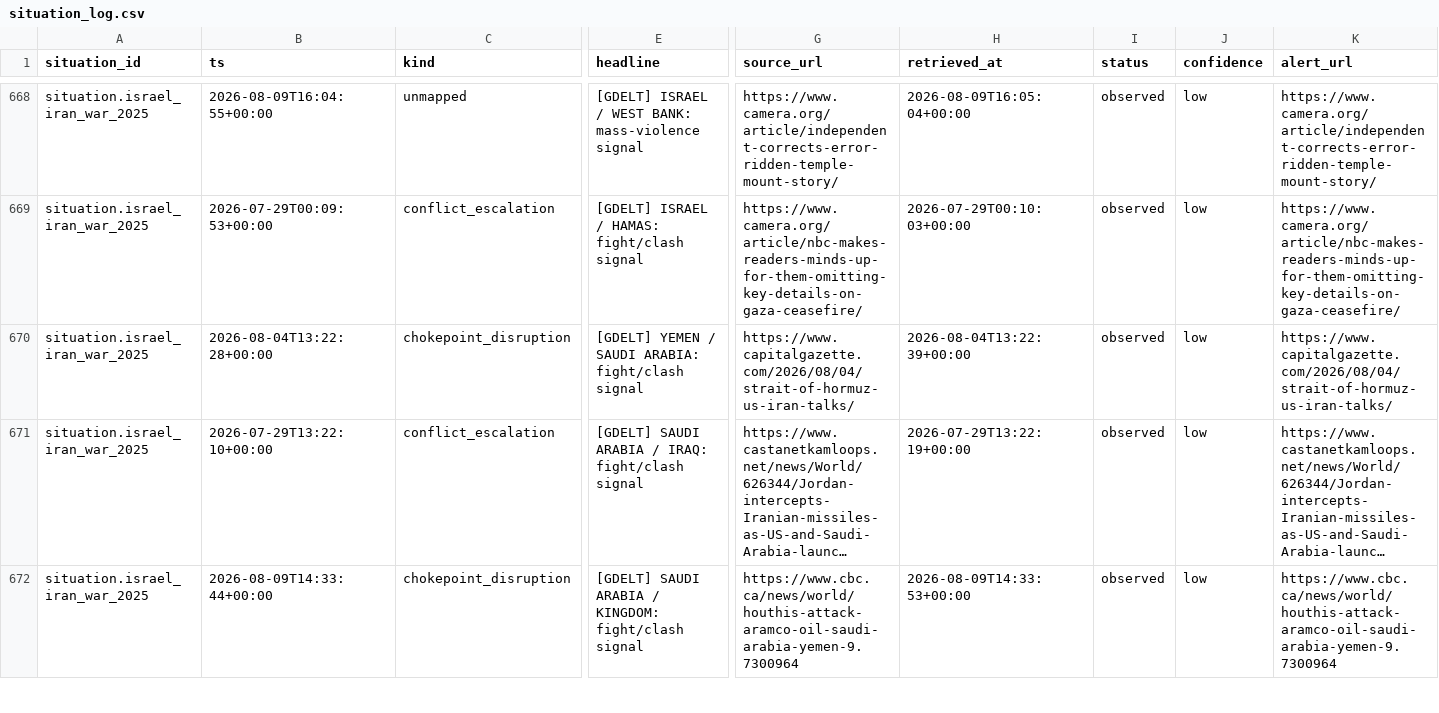
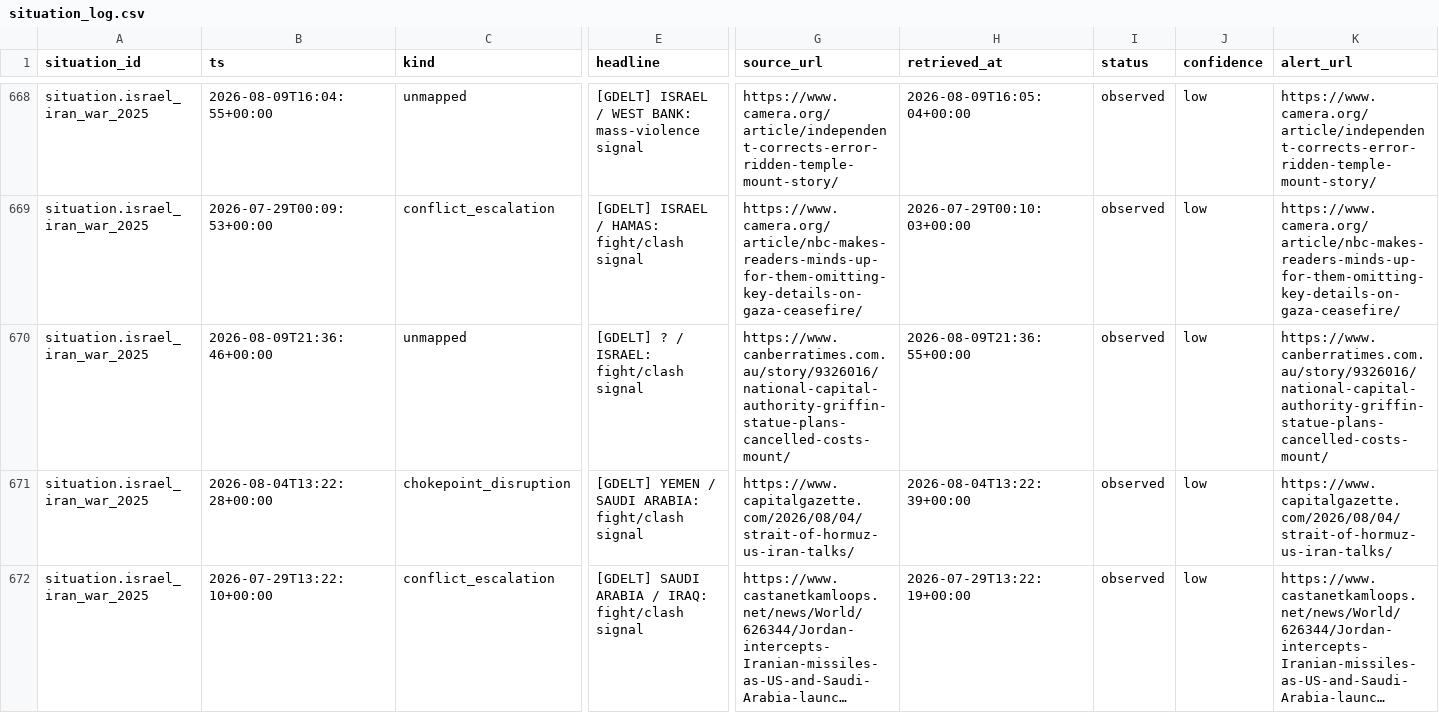
Before and after one commit to josephdelany/ripple-engine, a CSV file: data/state/situation_log.csv, drawn as a sheet; only a part is shown, gaps mark what is left out; the shorter side is filled out with more unchanged rows; long unchanged cells end in …; rows hold the shown columns only; the diff covers the shown part only; the diff names each change by its address in the sheet, - before the commit and + after, or states it on an @@ line.

```diff
--- a/data/state/situation_log.csv
+++ b/data/state/situation_log.csv
+row 670: situation.israel_iran_war_2025 | 2026-08-09T21:36:46+00:00 | unmapped | [GDELT] ? / ISRAEL: fight/clash signal | https://www.canberratimes.com.au/story/9326016/national-capital-authority-griffin-statue-plans-cancelled-costs-mount/ | 2026-08-09T21:36:55+00:00 | observed | low | https://www.canberratimes.com.au/story/9326016/national-capital-authority-griffin-statue-plans-cancelled-costs-mount/
```
Also changed, not shown: 1 added row elsewhere in this file, data/alert_queue.csv, 1 other file.
